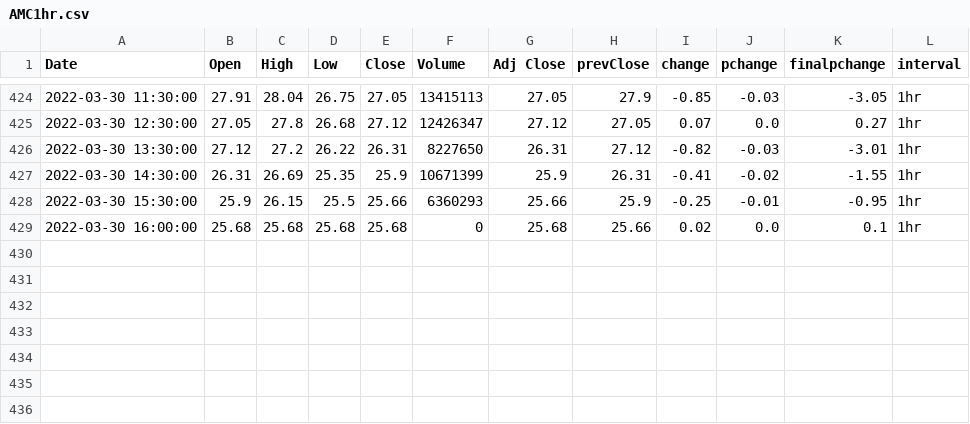
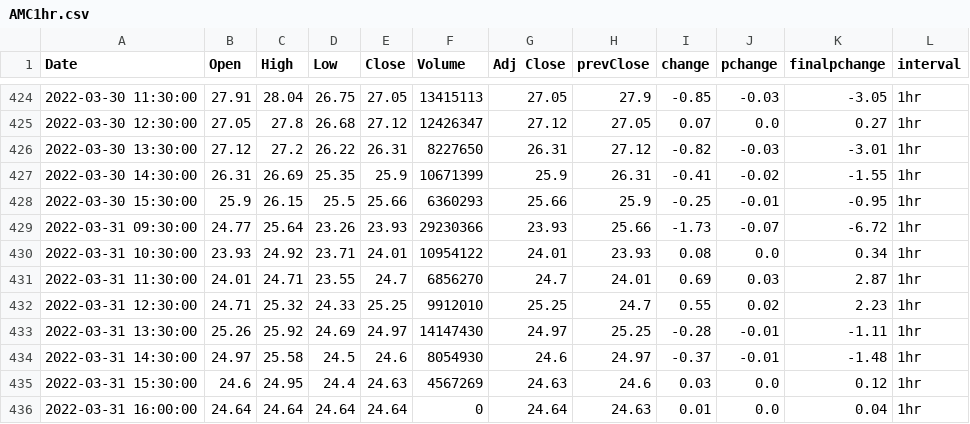
Before and after one commit to darkanorep/FOMO, a CSV file: website/data/AMC1hr.csv, drawn as a sheet; only a part is shown, gaps mark what is left out; removed rows and columns are numbered as before the commit, all else as after; the diff names each change by its address in the sheet, - before the commit and + after, or states it on an @@ line.

```diff
--- a/website/data/AMC1hr.csv
+++ b/website/data/AMC1hr.csv
-row 429: 2022-03-30 16:00:00 | 25.68 | 25.68 | 25.68 | 25.68 | 0 | 25.68 | 25.66 | 0.02 | 0.0 | 0.1 | 1hr
+row 429: 2022-03-31 09:30:00 | 24.77 | 25.64 | 23.26 | 23.93 | 29230366 | 23.93 | 25.66 | -1.73 | -0.07 | -6.72 | 1hr
+row 430: 2022-03-31 10:30:00 | 23.93 | 24.92 | 23.71 | 24.01 | 10954122 | 24.01 | 23.93 | 0.08 | 0.0 | 0.34 | 1hr
+row 431: 2022-03-31 11:30:00 | 24.01 | 24.71 | 23.55 | 24.7 | 6856270 | 24.7 | 24.01 | 0.69 | 0.03 | 2.87 | 1hr
+row 432: 2022-03-31 12:30:00 | 24.71 | 25.32 | 24.33 | 25.25 | 9912010 | 25.25 | 24.7 | 0.55 | 0.02 | 2.23 | 1hr
+row 433: 2022-03-31 13:30:00 | 25.26 | 25.92 | 24.69 | 24.97 | 14147430 | 24.97 | 25.25 | -0.28 | -0.01 | -1.11 | 1hr
+row 434: 2022-03-31 14:30:00 | 24.97 | 25.58 | 24.5 | 24.6 | 8054930 | 24.6 | 24.97 | -0.37 | -0.01 | -1.48 | 1hr
+row 435: 2022-03-31 15:30:00 | 24.6 | 24.95 | 24.4 | 24.63 | 4567269 | 24.63 | 24.6 | 0.03 | 0.0 | 0.12 | 1hr
+row 436: 2022-03-31 16:00:00 | 24.64 | 24.64 | 24.64 | 24.64 | 0 | 24.64 | 24.63 | 0.01 | 0.0 | 0.04 | 1hr
```
Also changed, not shown: website/data/AMC.csv, website/data/AMC15min.csv, 26 other files.
